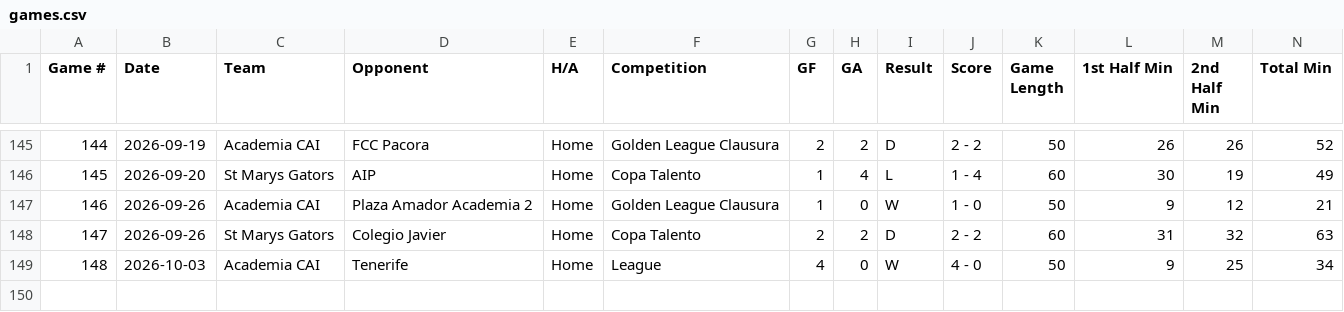
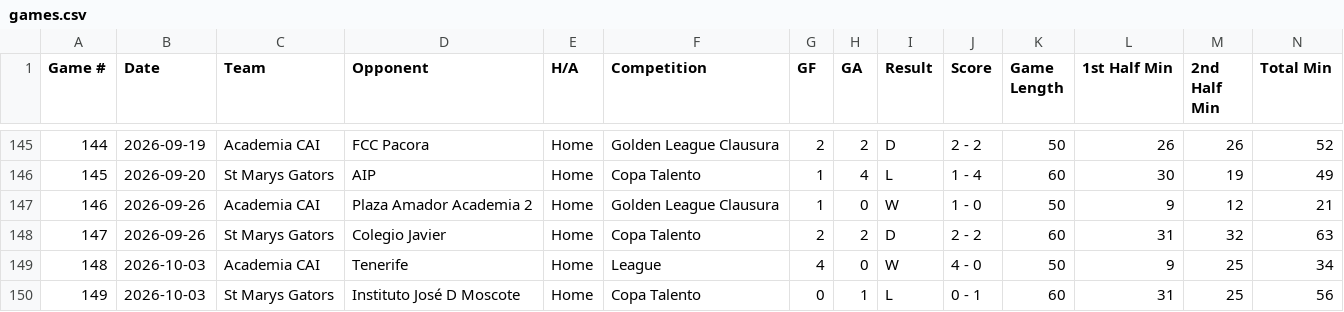
Before and after one commit to pepinllamas/match-data, a CSV file: games.csv, drawn as a sheet; only a part is shown, gaps mark what is left out; rows hold the shown columns only; the diff names each change by its address in the sheet, - before the commit and + after, or states it on an @@ line.

Commit message:
Update match data (149 games)

```diff
--- a/games.csv
+++ b/games.csv
+row 150: 149 | 2026-10-03 | St Marys Gators | Instituto José D Moscote | Home | Copa Talento | 0 | 1 | L | 0 - 1 | 60 | 31 | 25 | 56
```
